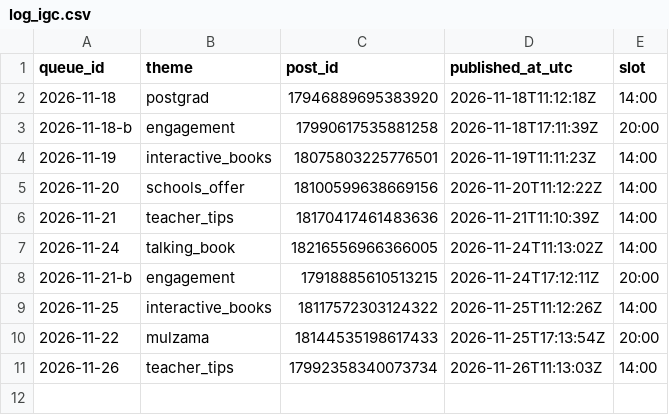
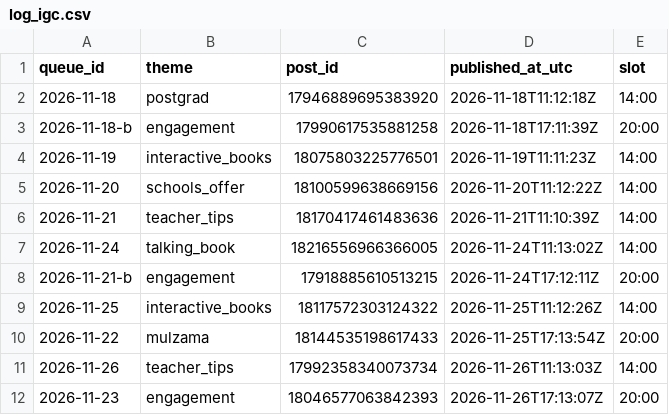
Before and after one commit to zraij/Athar-media-, a CSV file: autopilot/log_igc.csv, drawn as a sheet; the diff names each change by its address in the sheet, - before the commit and + after, or states it on an @@ line.

Commit message:
autopilot: ig carousel 2026-11-23

```diff
--- a/autopilot/log_igc.csv
+++ b/autopilot/log_igc.csv
+row 12: 2026-11-23 | engagement | 18046577063842393 | 2026-11-26T17:13:07Z | 20:00
```
Also changed, not shown: 5 other files.
